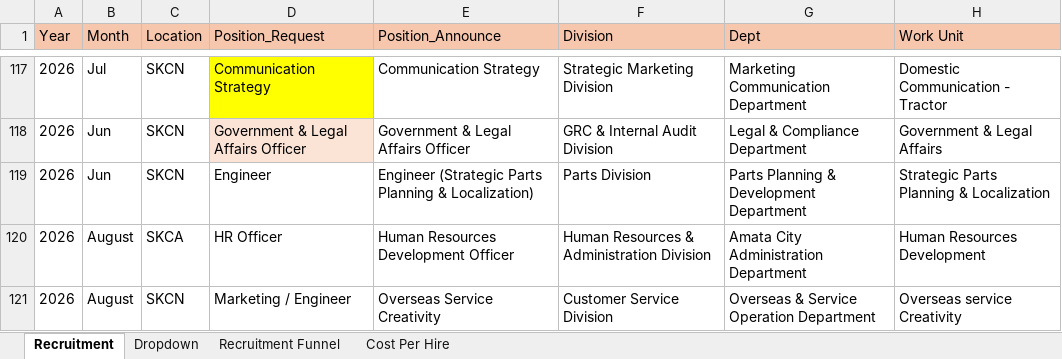
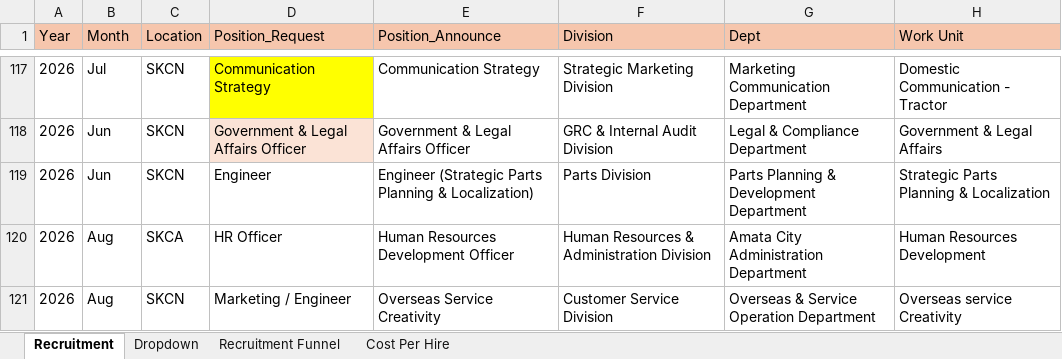
Before and after one commit to lapatj12/Recruitment_Dashboard, an Excel workbook: data/Recruitment_Requisition.xlsx, sheet Recruitment, drawn as a sheet; only a part is shown, gaps mark what is left out; values as stored, in another font and other column widths than the file's, no borders; conditional formats and table styles not drawn; the diff names each change by its address in the sheet, - before the commit and + after, or states it on an @@ line.

Commit message:
Add files via upload

```diff
--- a/data/Recruitment_Requisition.xlsx (sheet Recruitment)
+++ b/data/Recruitment_Requisition.xlsx (sheet Recruitment)
-B120:B121 (Month): August
+B120:B121 (Month): Aug
```
